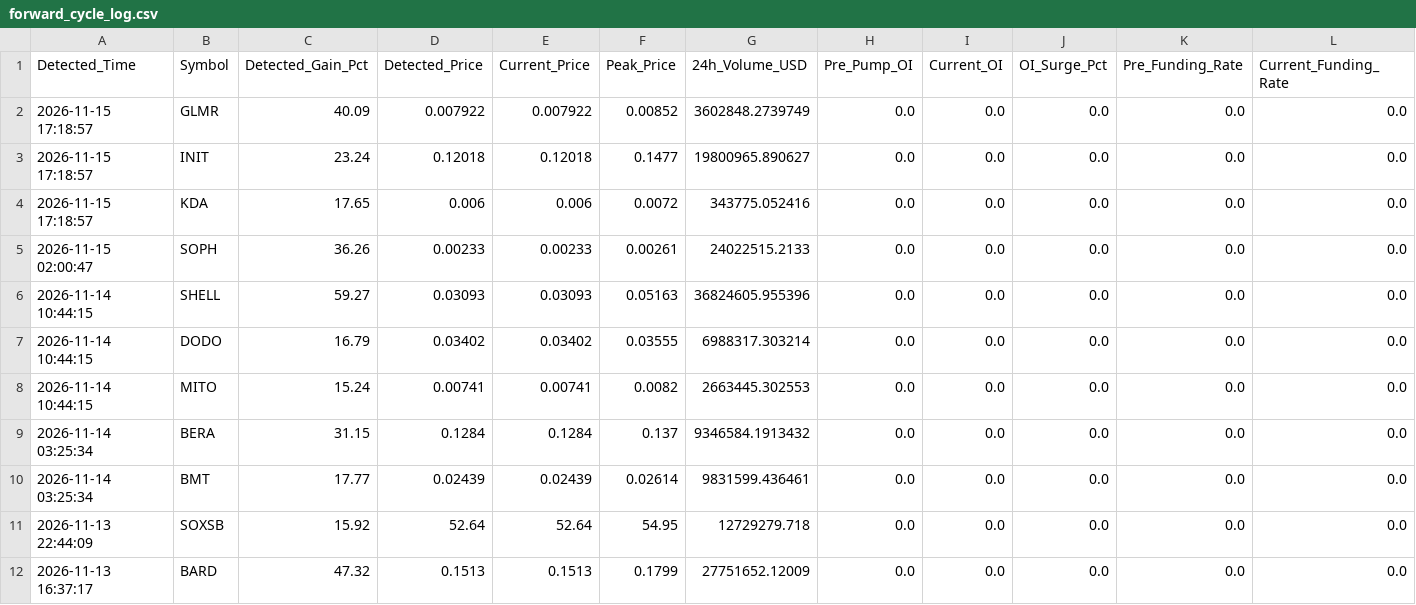
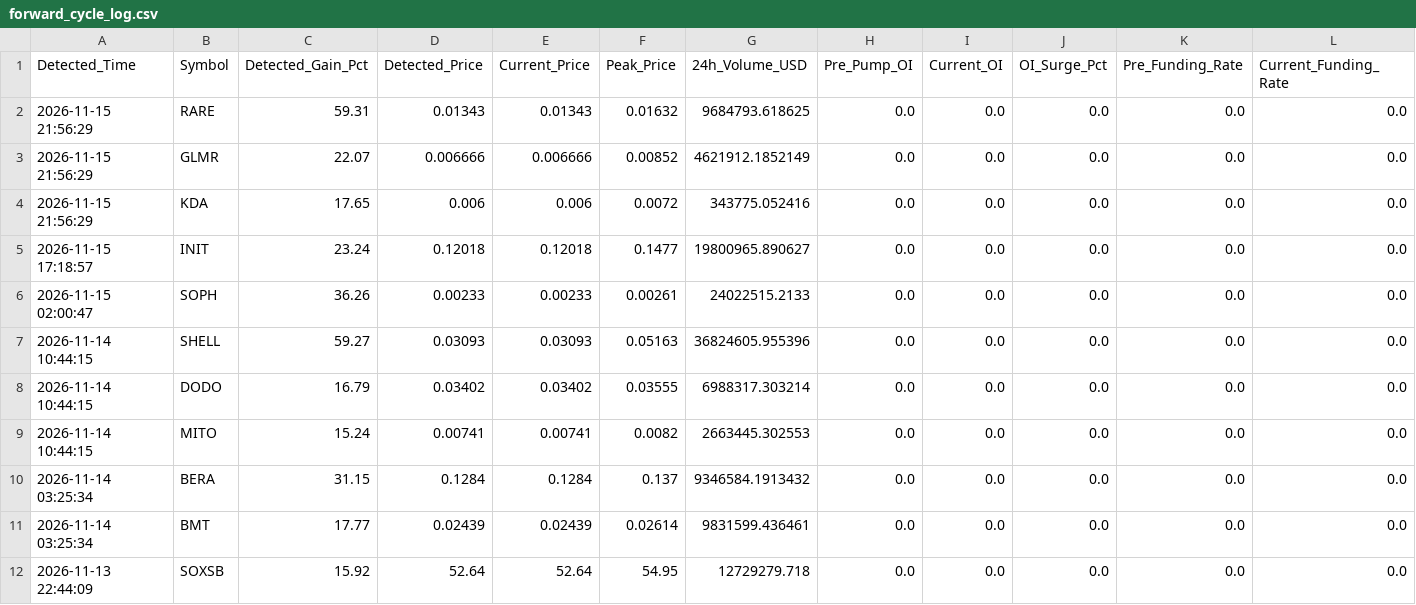
Before and after one commit to Mobinul88/mobinul, a CSV file: forward_cycle_log.csv, drawn as a sheet; only a part is shown; the shorter side is filled out with more unchanged rows; removed rows and columns are numbered as before the commit, all else as after; rows hold the shown columns only; the diff names each change by its address in the sheet, - before the commit and + after, or states it on an @@ line.

```diff
--- a/forward_cycle_log.csv
+++ b/forward_cycle_log.csv
+row 2: 2026-11-15 21:56:29 | RARE | 59.31 | 0.01343 | 0.01343 | 0.01632 | 9684793.618625 | 0.0 | 0.0 | 0.0 | 0.0 | 0.0
-A3 (Detected_Time): 2026-11-15 17:18:57
+A3 (Detected_Time): 2026-11-15 21:56:29
-C3 (Detected_Gain_Pct): 40.09
+C3 (Detected_Gain_Pct): 22.07
-D3 (Detected_Price): 0.007922
+D3 (Detected_Price): 0.006666
-E3 (Current_Price): 0.007922
+E3 (Current_Price): 0.006666
-G3 (24h_Volume_USD): 3602848.2739749
+G3 (24h_Volume_USD): 4621912.1852149
+row 4: 2026-11-15 21:56:29 | KDA | 17.65 | 0.006 | 0.006 | 0.0072 | 343775.052416 | 0.0 | 0.0 | 0.0 | 0.0 | 0.0
-row 4: 2026-11-15 17:18:57 | KDA | 17.65 | 0.006 | 0.006 | 0.0072 | 343775.052416 | 0.0 | 0.0 | 0.0 | 0.0 | 0.0
```
